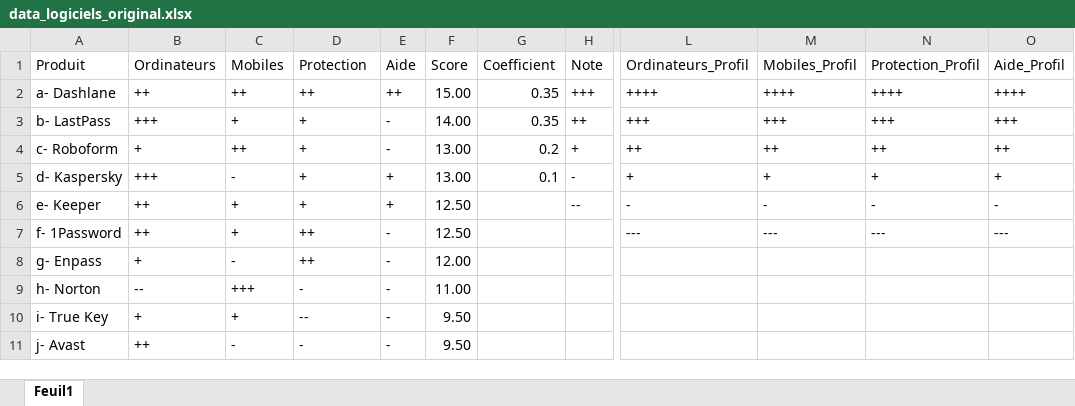
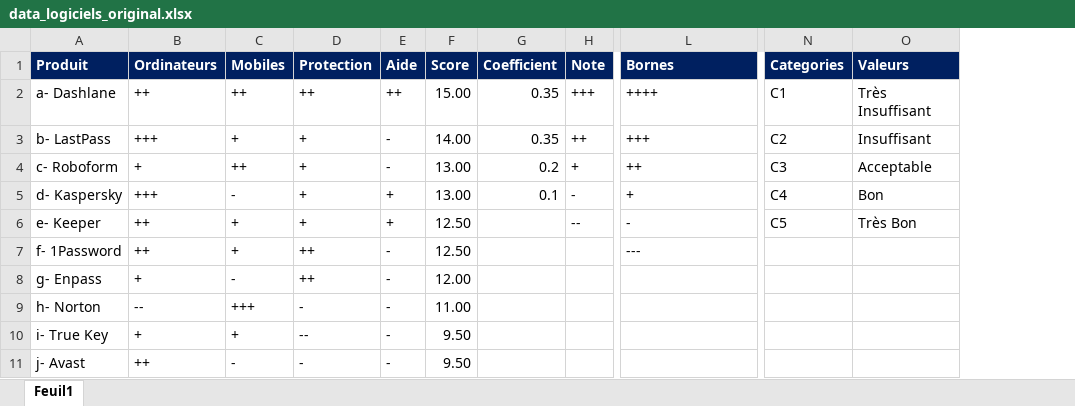
Before and after one commit to js-dev88/LangageScript, an Excel workbook: data/data_logiciels_original.xlsx, sheet Feuil1, drawn as a sheet; only a part is shown, gaps mark what is left out; values as stored, in another font and other column widths than the file's, no borders; removed rows and columns are numbered as before the commit, all else as after; the diff covers the shown part only; the diff names each change by its address in the sheet, - before the commit and + after, or states it on an @@ line.

```diff
--- a/data/data_logiciels_original.xlsx (sheet Feuil1)
+++ b/data/data_logiciels_original.xlsx (sheet Feuil1)
-column M (Mobiles_Profil), rows 2-7: ++++ | +++ | ++ | + | - | ---
-column N (Protection_Profil), rows 2-7: ++++ | +++ | ++ | + | - | ---
-column O (Aide_Profil), rows 2-7: ++++ | +++ | ++ | + | - | ---
+column N (Categories), rows 2-6: C1 | C2 | C3 | C4 | C5
+column O (Valeurs), rows 2-6: Très Insuffisant | Insuffisant | Acceptable | Bon | Très Bon
@@ A1:L1 fill: none → #002060, bold: off → on, text colour: black → #FFFFFF @@
-L1: Ordinateurs_Profil
+L1: Bornes
```
Also changed, not shown: cell formats elsewhere in this sheet, data/data_couches_original.xlsx, 27 other files.
